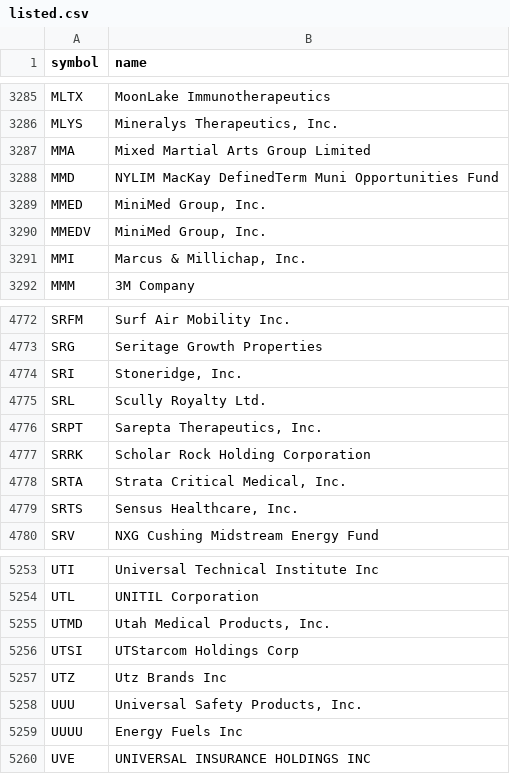
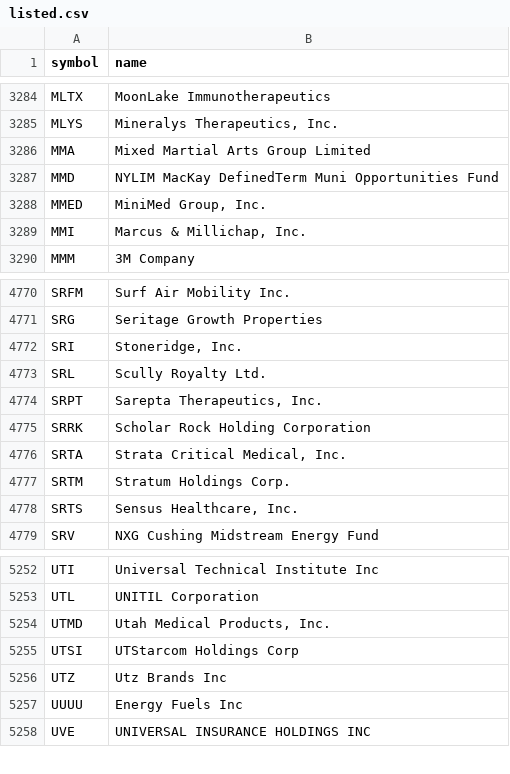
Before and after one commit to danreed001-droid/NIBII, a CSV file: data/listed.csv, drawn as a sheet; only a part is shown, gaps mark what is left out; the diff covers the shown part only.

```diff
--- a/data/listed.csv
+++ b/data/listed.csv
@@ -3289,3 +3288,2 @@ MMD,NYLIM MacKay DefinedTerm Muni Opportunities Fund
 MMED,"MiniMed Group, Inc."
-MMEDV,"MiniMed Group, Inc."
 MMI,"Marcus & Millichap, Inc."
@@ -4778,2 +4776,3 @@ SRRK,Scholar Rock Holding Corporation
 SRTA,"Strata Critical Medical, Inc."
+SRTM,Stratum Holdings Corp.
 SRTS,"Sensus Healthcare, Inc."
@@ -5257,3 +5256,2 @@ UTSI,UTStarcom Holdings Corp
 UTZ,Utz Brands Inc
-UUU,"Universal Safety Products, Inc."
 UUUU,Energy Fuels Inc
```
Also changed, not shown: 2 added rows and 3 removed rows elsewhere in this file, data/industries_all.csv, 8 other files.
